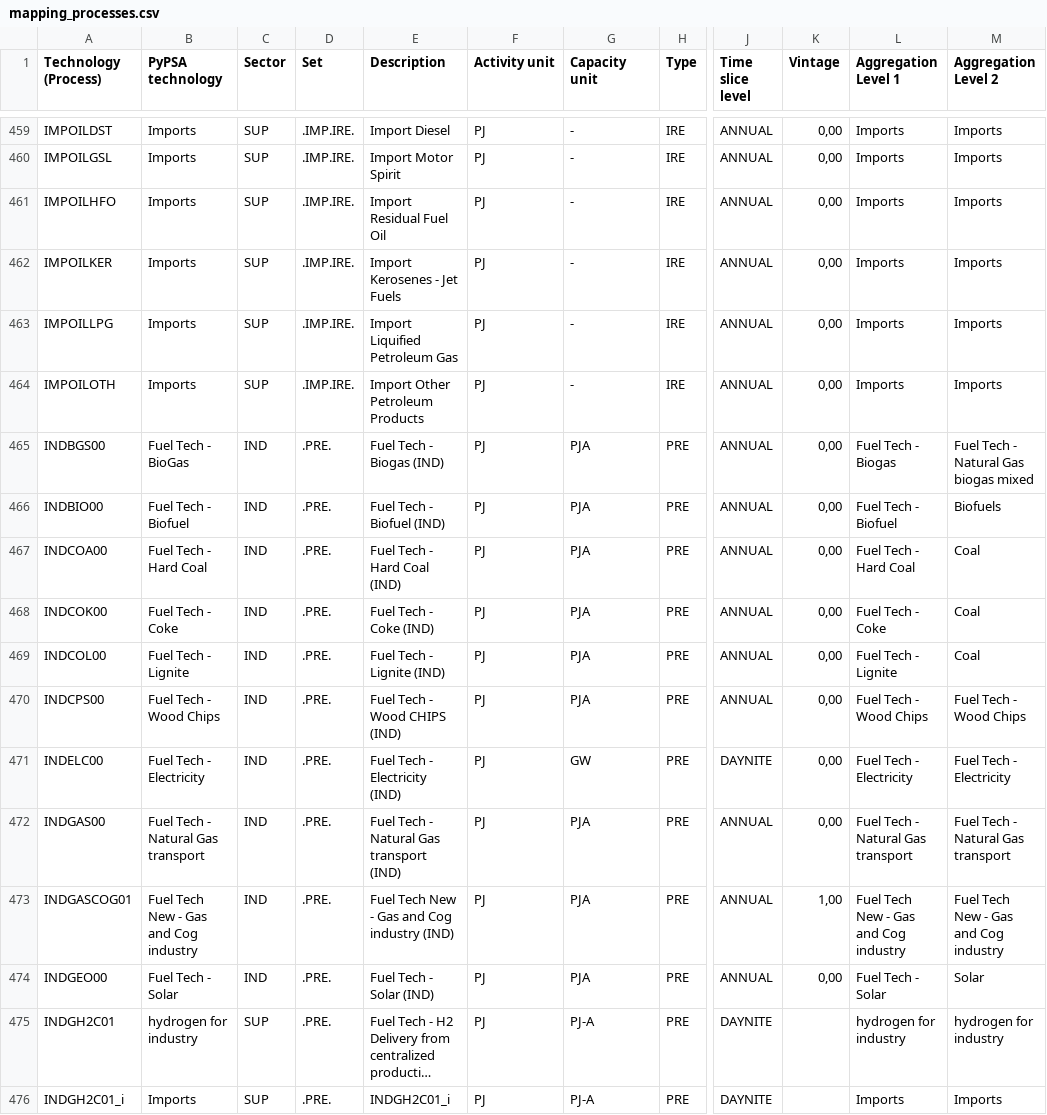
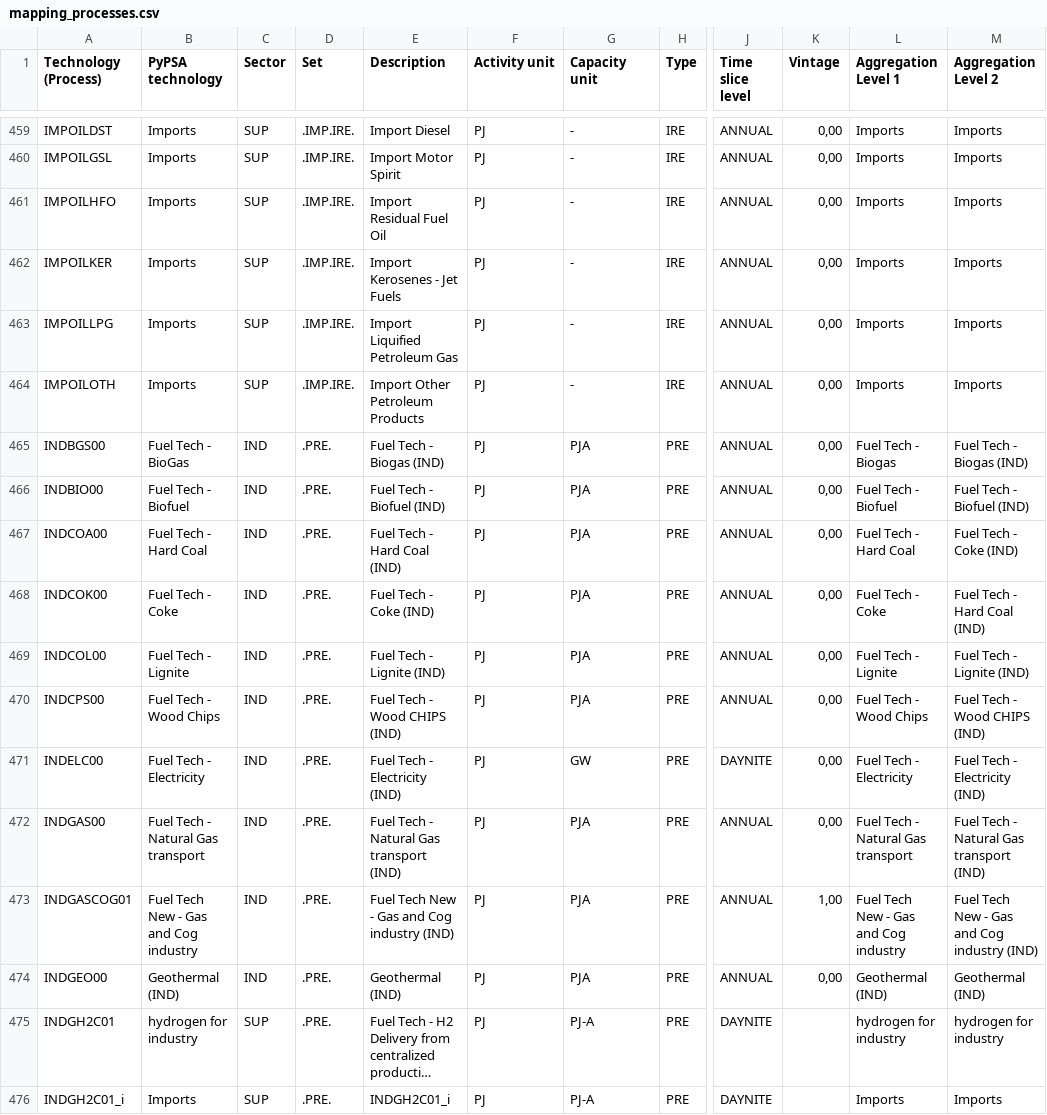
Before and after one commit to open-energy-transition/pypsa-eur-cloud, a CSV file: data/walloon/mapping_processes.csv, drawn as a sheet; only a part is shown, gaps mark what is left out; long unchanged cells end in …; the diff covers the shown part only; the diff names each change by its address in the sheet, - before the commit and + after, or states it on an @@ line.

```diff
--- a/data/walloon/mapping_processes.csv
+++ b/data/walloon/mapping_processes.csv
-M465 (Aggregation Level 2): Fuel Tech - Natural Gas biogas mixed
+M465 (Aggregation Level 2): Fuel Tech - Biogas (IND)
-M466 (Aggregation Level 2): Biofuels
+M466 (Aggregation Level 2): Fuel Tech - Biofuel (IND)
-M467 (Aggregation Level 2): Coal
+M467 (Aggregation Level 2): Fuel Tech - Coke (IND)
-M468 (Aggregation Level 2): Coal
+M468 (Aggregation Level 2): Fuel Tech - Hard Coal (IND)
-M469 (Aggregation Level 2): Coal
+M469 (Aggregation Level 2): Fuel Tech - Lignite (IND)
-M470 (Aggregation Level 2): Fuel Tech - Wood Chips
+M470 (Aggregation Level 2): Fuel Tech - Wood CHIPS (IND)
-M471 (Aggregation Level 2): Fuel Tech - Electricity
+M471 (Aggregation Level 2): Fuel Tech - Electricity (IND)
-M472 (Aggregation Level 2): Fuel Tech - Natural Gas transport
+M472 (Aggregation Level 2): Fuel Tech - Natural Gas transport (IND)
-M473 (Aggregation Level 2): Fuel Tech New - Gas and Cog industry
+M473 (Aggregation Level 2): Fuel Tech New - Gas and Cog industry (IND)
-B474 (PyPSA technology): Fuel Tech - Solar
+B474 (PyPSA technology): Geothermal (IND)
-E474 (Description): Fuel Tech - Solar (IND)
+E474 (Description): Geothermal (IND)
-L474 (Aggregation Level 1): Fuel Tech - Solar
+L474 (Aggregation Level 1): Geothermal (IND)
-M474 (Aggregation Level 2): Solar
+M474 (Aggregation Level 2): Geothermal (IND)
```
Also changed, not shown: 21 edited cells elsewhere in this file, data/walloon/extraction_rules.csv.
